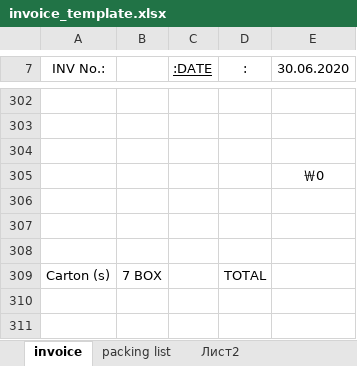
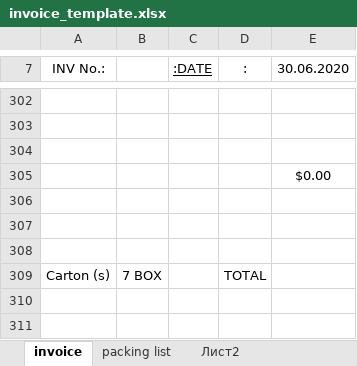
Before and after one commit to ralfeus/order, an Excel workbook: app/static/invoices/invoice_template.xlsx, sheet invoice, drawn as a sheet; only a part is shown, gaps mark what is left out; values as stored, in another font and other column widths than the file's, no borders; conditional formats not drawn; the diff names each change by its address in the sheet, - before the commit and + after, or states it on an @@ line.

Commit message:
invoices in usd

```diff
--- a/app/static/invoices/invoice_template.xlsx (sheet invoice)
+++ b/app/static/invoices/invoice_template.xlsx (sheet invoice)
-E305 (30.06.2020): ￦0
+E305 (30.06.2020): $0.00
```
Also changed, not shown: 4 other files.
